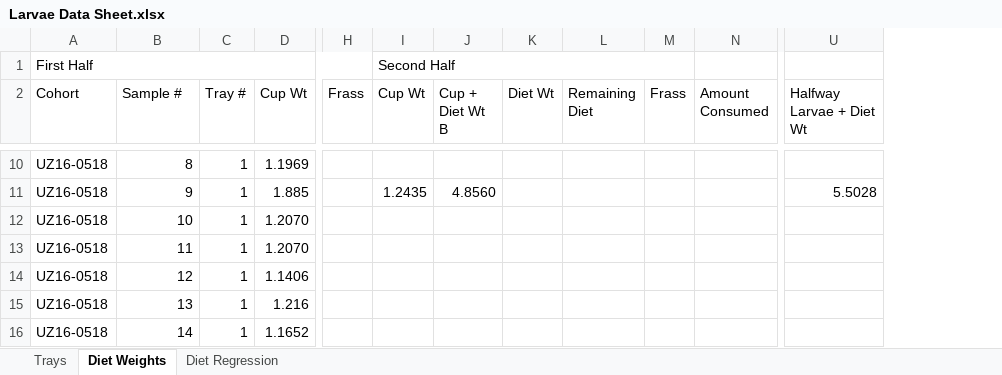
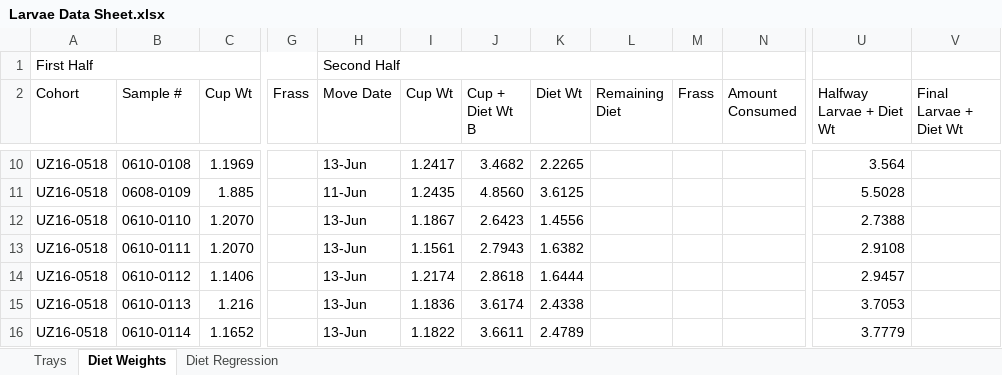
Before and after one commit to jamestbrown5/2018_Undergrad-Summer-Project, an Excel workbook: Documents/Larvae Data Sheet.xlsx, sheet Diet Weights, drawn as a sheet; only a part is shown, gaps mark what is left out; values as stored, in another font and other column widths than the file's, no cell formats; removed rows and columns are numbered as before the commit, all else as after; the diff covers the shown part only; the diff names each change by its address in the sheet, - before the commit and + after, or states it on an @@ line.

```diff
--- a/Documents/Larvae Data Sheet.xlsx (sheet Diet Weights)
+++ b/Documents/Larvae Data Sheet.xlsx (sheet Diet Weights)
-column C (Tray #), rows 10-16: all 1
+column H (Move Date), row 1: Second Half; rows 10-16: 13-Jun | 11-Jun | 13-Jun | 13-Jun | 13-Jun | 13-Jun | 13-Jun
+column V (Final Larvae + Diet Wt), empty
-I1 (Cup Wt): Second Half
+I1 (Cup Wt): (empty)
-I1:M1 merged
-B10 (Sample #): 8
+B10 (Sample #): 0610-0108
-I10 (Cup Wt): (empty)
+I10 (Cup Wt): 1.2417
-J10 (Cup + Diet Wt B): (empty)
+J10 (Cup + Diet Wt B): 3.4682
-K10 (Diet Wt): (empty)
+K10 (Diet Wt): 2.2265
-U10 (Halfway Larvae + Diet Wt): (empty)
+U10 (Halfway Larvae + Diet Wt): 3.564
-B11 (Sample #): 9
+B11 (Sample #): 0608-0109
-K11 (Diet Wt): (empty)
+K11 (Diet Wt): 3.6125
-B12 (Sample #): 10
+B12 (Sample #): 0610-0110
-I12 (Cup Wt): (empty)
+I12 (Cup Wt): 1.1867
-J12 (Cup + Diet Wt B): (empty)
+J12 (Cup + Diet Wt B): 2.6423
-K12 (Diet Wt): (empty)
+K12 (Diet Wt): 1.4556
-U12 (Halfway Larvae + Diet Wt): (empty)
+U12 (Halfway Larvae + Diet Wt): 2.7388
-B13 (Sample #): 11
+B13 (Sample #): 0610-0111
-I13 (Cup Wt): (empty)
+I13 (Cup Wt): 1.1561
-J13 (Cup + Diet Wt B): (empty)
+J13 (Cup + Diet Wt B): 2.7943
-K13 (Diet Wt): (empty)
+K13 (Diet Wt): 1.6382
-U13 (Halfway Larvae + Diet Wt): (empty)
+U13 (Halfway Larvae + Diet Wt): 2.9108
-B14 (Sample #): 12
+B14 (Sample #): 0610-0112
-I14 (Cup Wt): (empty)
+I14 (Cup Wt): 1.2174
-J14 (Cup + Diet Wt B): (empty)
+J14 (Cup + Diet Wt B): 2.8618
-K14 (Diet Wt): (empty)
+K14 (Diet Wt): 1.6444
-U14 (Halfway Larvae + Diet Wt): (empty)
+U14 (Halfway Larvae + Diet Wt): 2.9457
-B15 (Sample #): 13
+B15 (Sample #): 0610-0113
-I15 (Cup Wt): (empty)
+I15 (Cup Wt): 1.1836
-J15 (Cup + Diet Wt B): (empty)
+J15 (Cup + Diet Wt B): 3.6174
-K15 (Diet Wt): (empty)
+K15 (Diet Wt): 2.4338
-U15 (Halfway Larvae + Diet Wt): (empty)
+U15 (Halfway Larvae + Diet Wt): 3.7053
-B16 (Sample #): 14
+B16 (Sample #): 0610-0114
-I16 (Cup Wt): (empty)
+I16 (Cup Wt): 1.1822
-J16 (Cup + Diet Wt B): (empty)
+J16 (Cup + Diet Wt B): 3.6611
-K16 (Diet Wt): (empty)
+K16 (Diet Wt): 2.4789
-U16 (Halfway Larvae + Diet Wt): (empty)
+U16 (Halfway Larvae + Diet Wt): 3.7779
```
Also changed, not shown: 31 removed rows and 148 edited cells elsewhere in this sheet, cell formats, formulas that keep their value.
